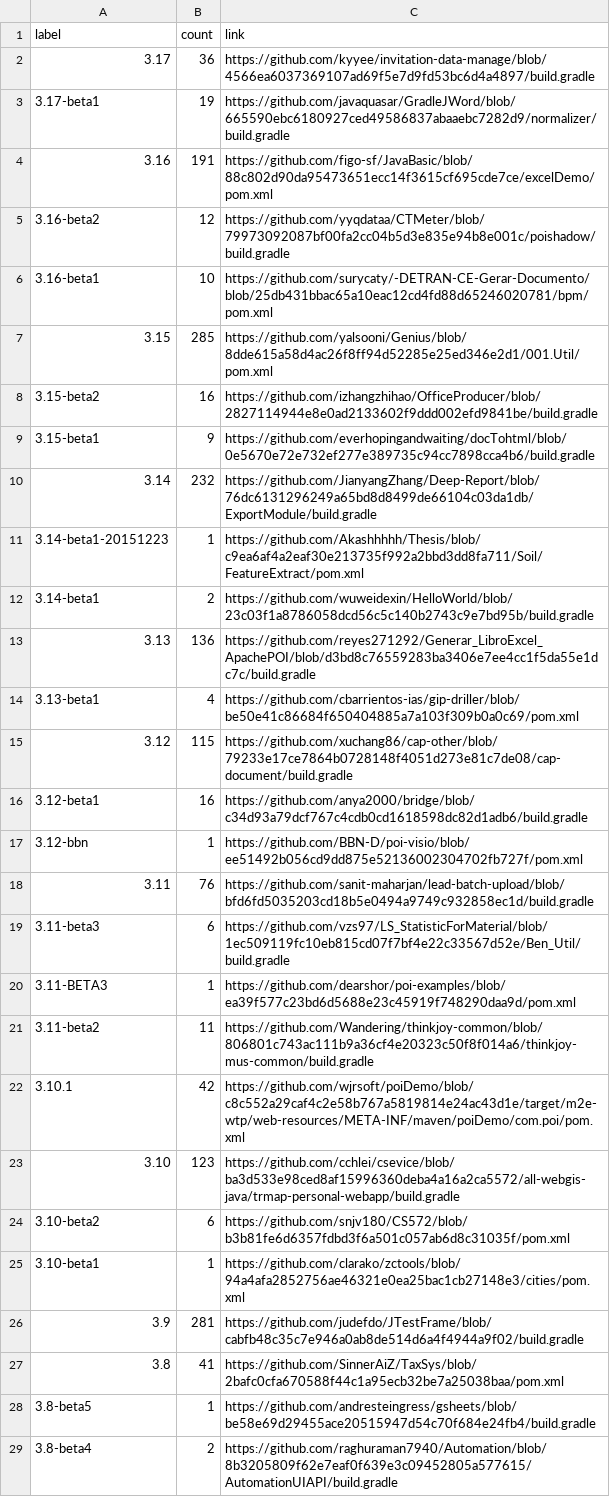
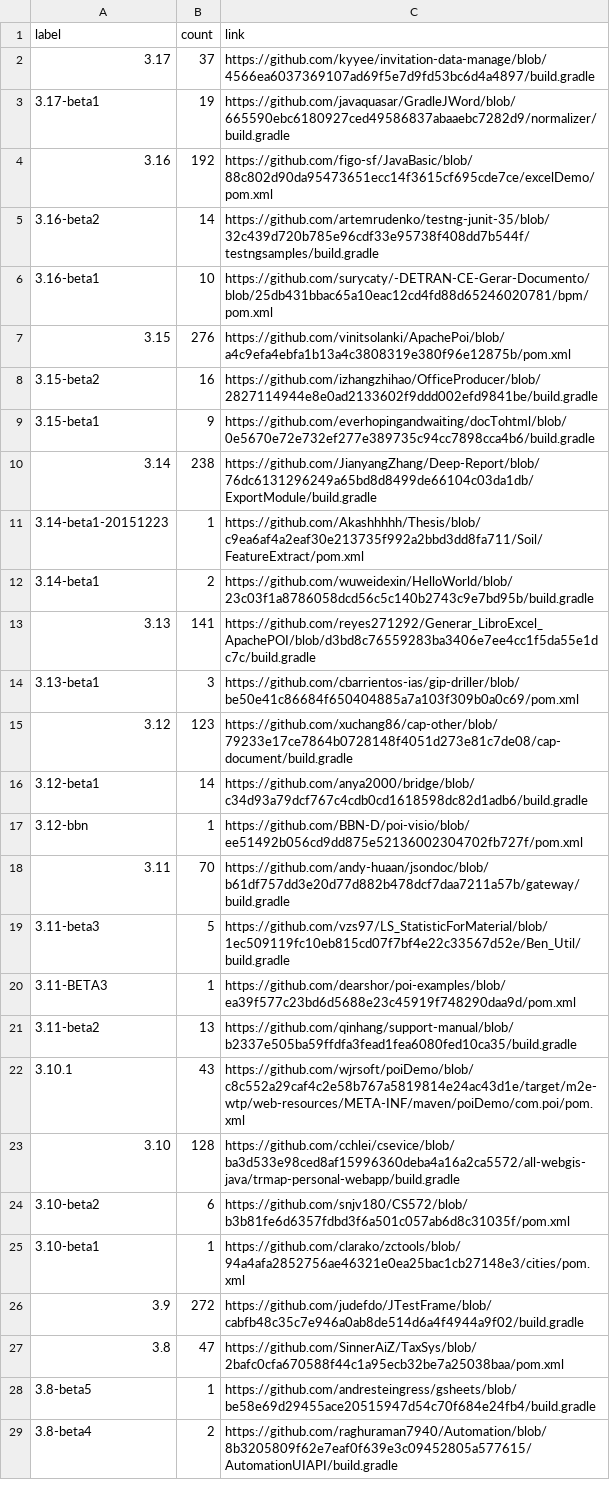
Before and after one commit to centic9/github-version-statistics, a CSV file: docs/resultsCurrent.csv, drawn as a sheet; only a part is shown; the diff covers the shown part only.

```diff
--- a/docs/resultsCurrent.csv
+++ b/docs/resultsCurrent.csv
@@ -1,28 +1,28 @@
 label,count,link
-3.17,36,https://github.com/kyyee/invitation-data-manage/blob/4566ea6037369107ad69f5e7d9fd53bc6d4a4897/build.gradle
+3.17,37,https://github.com/kyyee/invitation-data-manage/blob/4566ea6037369107ad69f5e7d9fd53bc6d4a4897/build.gradle
 3.17-beta1,19,https://github.com/javaquasar/GradleJWord/blob/665590ebc6180927ced49586837abaaebc7282d9/normalizer/build.gradle
-3.16,191,https://github.com/figo-sf/JavaBasic/blob/88c802d90da95473651ecc14f3615cf695cde7ce/excelDemo/pom.xml
-3.16-beta2,12,https://github.com/yyqdataa/CTMeter/blob/79973092087bf00fa2cc04b5d3e835e94b8e001c/poishadow/build.gradle
+3.16,192,https://github.com/figo-sf/JavaBasic/blob/88c802d90da95473651ecc14f3615cf695cde7ce/excelDemo/pom.xml
+3.16-beta2,14,https://github.com/artemrudenko/testng-junit-35/blob/32c439d720b785e96cdf33e95738f408dd7b544f/testngsamples/build.gradle
 3.16-beta1,10,https://github.com/surycaty/-DETRAN-CE-Gerar-Documento/blob/25db431bbac65a10eac12cd4fd88d65246020781/bpm/pom.xml
-3.15,285,https://github.com/yalsooni/Genius/blob/8dde615a58d4ac26f8ff94d52285e25ed346e2d1/001.Util/pom.xml
+3.15,276,https://github.com/vinitsolanki/ApachePoi/blob/a4c9efa4ebfa1b13a4c3808319e380f96e12875b/pom.xml
 3.15-beta2,16,https://github.com/izhangzhihao/OfficeProducer/blob/2827114944e8e0ad2133602f9ddd002efd9841be/build.gradle
 3.15-beta1,9,https://github.com/everhopingandwaiting/docTohtml/blob/0e5670e72e732ef277e389735c94cc7898cca4b6/build.gradle
-3.14,232,https://github.com/JianyangZhang/Deep-Report/blob/76dc6131296249a65bd8d8499de66104c03da1db/ExportModule/build.gradle
+3.14,238,https://github.com/JianyangZhang/Deep-Report/blob/76dc6131296249a65bd8d8499de66104c03da1db/ExportModule/build.gradle
 3.14-beta1-20151223,1,https://github.com/Akashhhhh/Thesis/blob/c9ea6af4a2eaf30e213735f992a2bbd3dd8fa711/Soil/FeatureExtract/pom.xml
 3.14-beta1,2,https://github.com/wuweidexin/HelloWorld/blob/23c03f1a8786058dcd56c5c140b2743c9e7bd95b/build.gradle
-3.13,136,https://github.com/reyes271292/Generar_LibroExcel_ApachePOI/blob/d3bd8c76559283ba3406e7ee4cc1f5da55e1dc7c/build.gradle
-3.13-beta1,4,https://github.com/cbarrientos-ias/gip-driller/blob/be50e41c86684f650404885a7a103f309b0a0c69/pom.xml
-3.12,115,https://github.com/xuchang86/cap-other/blob/79233e17ce7864b0728148f4051d273e81c7de08/cap-document/build.gradle
-3.12-beta1,16,https://github.com/anya2000/bridge/blob/c34d93a79dcf767c4cdb0cd1618598dc82d1adb6/build.gradle
+3.13,141,https://github.com/reyes271292/Generar_LibroExcel_ApachePOI/blob/d3bd8c76559283ba3406e7ee4cc1f5da55e1dc7c/build.gradle
+3.13-beta1,3,https://github.com/cbarrientos-ias/gip-driller/blob/be50e41c86684f650404885a7a103f309b0a0c69/pom.xml
+3.12,123,https://github.com/xuchang86/cap-other/blob/79233e17ce7864b0728148f4051d273e81c7de08/cap-document/build.gradle
+3.12-beta1,14,https://github.com/anya2000/bridge/blob/c34d93a79dcf767c4cdb0cd1618598dc82d1adb6/build.gradle
 3.12-bbn,1,https://github.com/BBN-D/poi-visio/blob/ee51492b056cd9dd875e52136002304702fb727f/pom.xml
-3.11,76,https://github.com/sanit-maharjan/lead-batch-upload/blob/bfd6fd5035203cd18b5e0494a9749c932858ec1d/build.gradle
-3.11-beta3,6,https://github.com/vzs97/LS_StatisticForMaterial/blob/1ec509119fc10eb815cd07f7bf4e22c33567d52e/Ben_Util/build.gradle
+3.11,70,https://github.com/andy-huaan/jsondoc/blob/b61df757dd3e20d77d882b478dcf7daa7211a57b/gateway/build.gradle
+3.11-beta3,5,https://github.com/vzs97/LS_StatisticForMaterial/blob/1ec509119fc10eb815cd07f7bf4e22c33567d52e/Ben_Util/build.gradle
 3.11-BETA3,1,https://github.com/dearshor/poi-examples/blob/ea39f577c23bd6d5688e23c45919f748290daa9d/pom.xml
-3.11-beta2,11,https://github.com/Wandering/thinkjoy-common/blob/806801c743ac111b9a36cf4e20323c50f8f014a6/thinkjoy-mus-common/build.gradle
-3.10.1,42,https://github.com/wjrsoft/poiDemo/blob/c8c552a29caf4c2e58b767a5819814e24ac43d1e/target/m2e-wtp/web-resources/META-INF/maven/poiDemo/com.poi/pom.xml
-3.10,123,https://github.com/cchlei/csevice/blob/ba3d533e98ced8af15996360deba4a16a2ca5572/all-webgis-java/trmap-personal-webapp/build.gradle
+3.11-beta2,13,https://github.com/qinhang/support-manual/blob/b2337e505ba59ffdfa3fead1fea6080fed10ca35/build.gradle
+3.10.1,43,https://github.com/wjrsoft/poiDemo/blob/c8c552a29caf4c2e58b767a5819814e24ac43d1e/target/m2e-wtp/web-resources/META-INF/maven/poiDemo/com.poi/pom.xml
+3.10,128,https://github.com/cchlei/csevice/blob/ba3d533e98ced8af15996360deba4a16a2ca5572/all-webgis-java/trmap-personal-webapp/build.gradle
 3.10-beta2,6,https://github.com/snjv180/CS572/blob/b3b81fe6d6357fdbd3f6a501c057ab6d8c31035f/pom.xml
 3.10-beta1,1,https://github.com/clarako/zctools/blob/94a4afa2852756ae46321e0ea25bac1cb27148e3/cities/pom.xml
-3.9,281,https://github.com/judefdo/JTestFrame/blob/cabfb48c35c7e946a0ab8de514d6a4f4944a9f02/build.gradle
-3.8,41,https://github.com/SinnerAiZ/TaxSys/blob/2bafc0cfa670588f44c1a95ecb32be7a25038baa/pom.xml
+3.9,272,https://github.com/judefdo/JTestFrame/blob/cabfb48c35c7e946a0ab8de514d6a4f4944a9f02/build.gradle
+3.8,47,https://github.com/SinnerAiZ/TaxSys/blob/2bafc0cfa670588f44c1a95ecb32be7a25038baa/pom.xml
 3.8-beta5,1,https://github.com/andresteingress/gsheets/blob/be58e69d29455ace20515947d54c70f684e24fb4/build.gradle
```
Also changed, not shown: 1 added row and 9 edited cells elsewhere in this file, docs/_data/versionChanges.csv, docs/resultsAll.csv, 5 other files.
